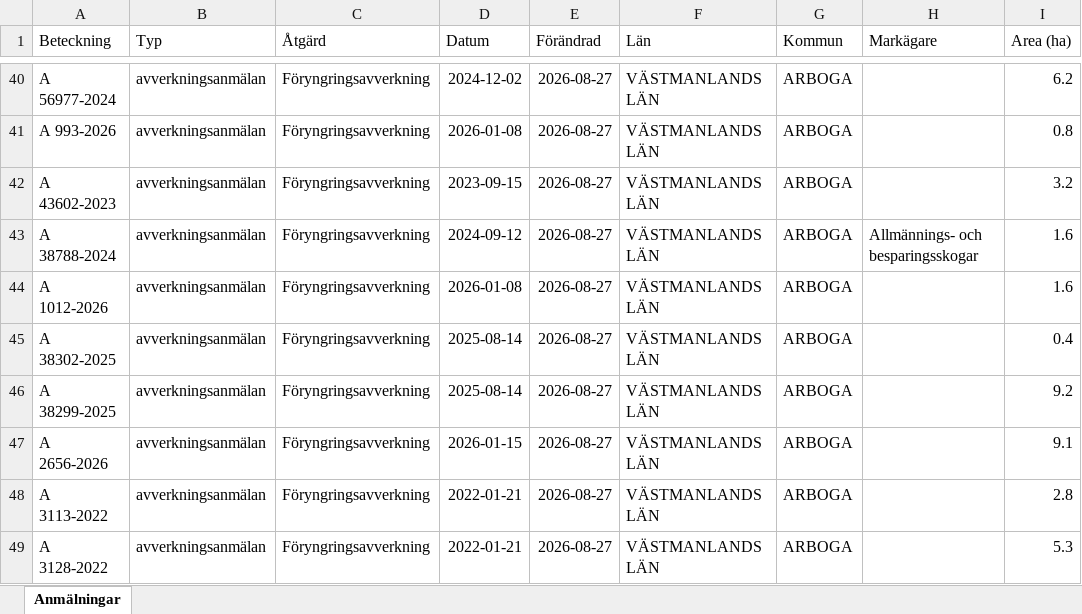
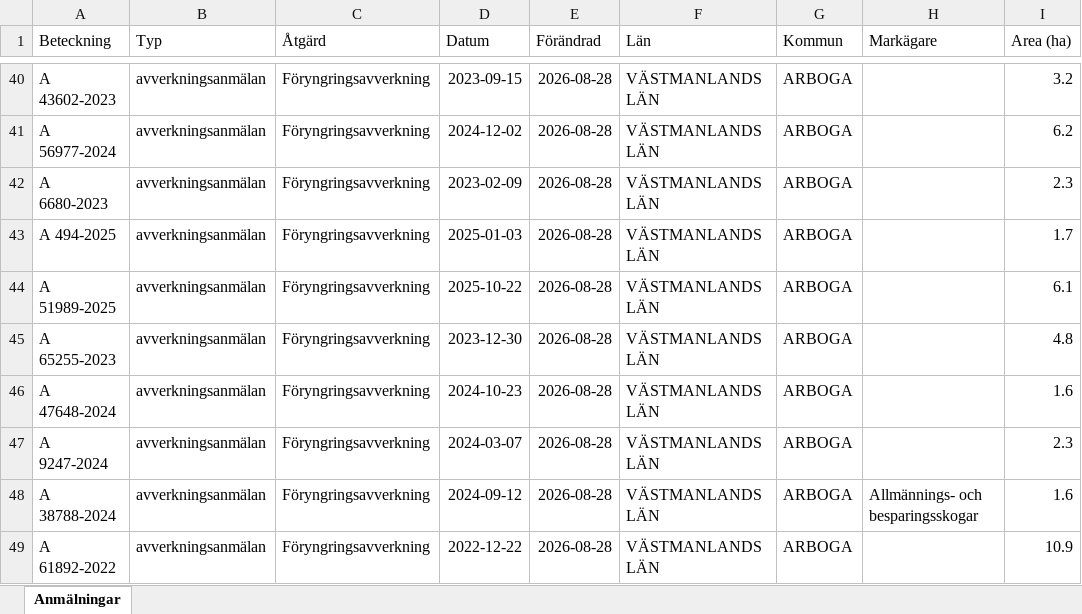
Before and after one commit to klasma/Logging_1984, an Excel workbook: Översikt ARBOGA.xlsx, sheet Anmälningar, drawn as a sheet; only a part is shown, gaps mark what is left out; values as stored, in another font and other column widths than the file's, no borders; the diff covers the shown part only; the diff names each change by its address in the sheet, - before the commit and + after, or states it on an @@ line.

```diff
--- a/Översikt ARBOGA.xlsx (sheet Anmälningar)
+++ b/Översikt ARBOGA.xlsx (sheet Anmälningar)
-A40 (Beteckning): A 56977-2024
+A40 (Beteckning): A 43602-2023
-D40 (Datum): 2024-12-02
+D40 (Datum): 2023-09-15
-E40:E49 (Förändrad): 2026-08-27
+E40:E49 (Förändrad): 2026-08-28
-I40 (Area (ha)): 6.2
+I40 (Area (ha)): 3.2
-A41 (Beteckning): A 993-2026
+A41 (Beteckning): A 56977-2024
-D41 (Datum): 2026-01-08
+D41 (Datum): 2024-12-02
-I41 (Area (ha)): 0.8
+I41 (Area (ha)): 6.2
-A42 (Beteckning): A 43602-2023
+A42 (Beteckning): A 6680-2023
-D42 (Datum): 2023-09-15
+D42 (Datum): 2023-02-09
-I42 (Area (ha)): 3.2
+I42 (Area (ha)): 2.3
-A43 (Beteckning): A 38788-2024
+A43 (Beteckning): A 494-2025
-D43 (Datum): 2024-09-12
+D43 (Datum): 2025-01-03
-H43 (Markägare): Allmännings- och besparingsskogar
+H43 (Markägare): (empty)
-I43 (Area (ha)): 1.6
+I43 (Area (ha)): 1.7
-A44 (Beteckning): A 1012-2026
+A44 (Beteckning): A 51989-2025
-D44 (Datum): 2026-01-08
+D44 (Datum): 2025-10-22
-I44 (Area (ha)): 1.6
+I44 (Area (ha)): 6.1
-A45 (Beteckning): A 38302-2025
+A45 (Beteckning): A 65255-2023
-D45 (Datum): 2025-08-14
+D45 (Datum): 2023-12-30
-I45 (Area (ha)): 0.4
+I45 (Area (ha)): 4.8
-A46 (Beteckning): A 38299-2025
+A46 (Beteckning): A 47648-2024
-D46 (Datum): 2025-08-14
+D46 (Datum): 2024-10-23
-I46 (Area (ha)): 9.2
+I46 (Area (ha)): 1.6
-A47 (Beteckning): A 2656-2026
+A47 (Beteckning): A 9247-2024
-D47 (Datum): 2026-01-15
+D47 (Datum): 2024-03-07
-I47 (Area (ha)): 9.1
+I47 (Area (ha)): 2.3
-A48 (Beteckning): A 3113-2022
+A48 (Beteckning): A 38788-2024
-D48 (Datum): 2022-01-21
+D48 (Datum): 2024-09-12
-H48 (Markägare): (empty)
+H48 (Markägare): Allmännings- och besparingsskogar
-I48 (Area (ha)): 2.8
+I48 (Area (ha)): 1.6
-A49 (Beteckning): A 3128-2022
+A49 (Beteckning): A 61892-2022
-D49 (Datum): 2022-01-21
+D49 (Datum): 2022-12-22
-I49 (Area (ha)): 5.3
+I49 (Area (ha)): 10.9
```
Also changed, not shown: 641 edited cells elsewhere in this sheet, artfynd/A 56463-2024 artfynd.xlsx, artfynd/A 64461-2021 artfynd.xlsx, 57 other files.
